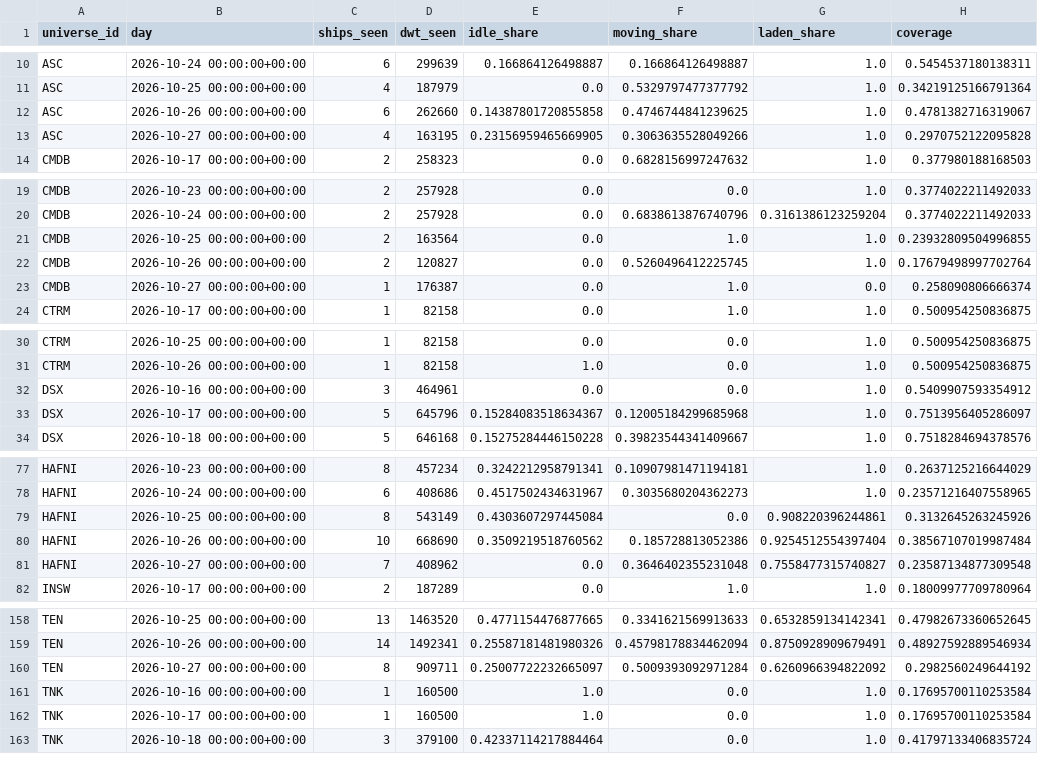
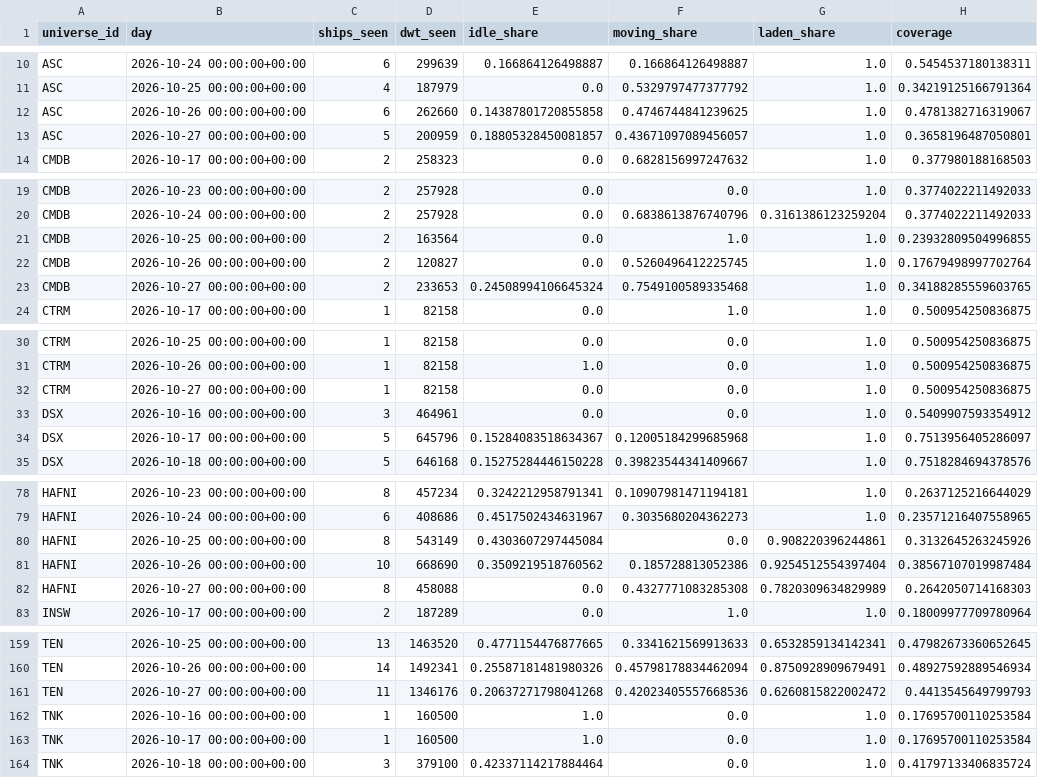
Before and after one commit to ambekarhrush/shipping-long-short-lab, a CSV file: data/fleet/company_signals.csv, drawn as a sheet; only a part is shown, gaps mark what is left out; the diff covers the shown part only.

Commit message:
FleetWatch snapshot 2026-10-27T13:28Z

```diff
--- a/data/fleet/company_signals.csv
+++ b/data/fleet/company_signals.csv
@@ -12,3 +12,3 @@ ASC,2026-10-25 00:00:00+00:00,4,187979,0.0,0.5329797477377792,1.0,0.342191251667
 ASC,2026-10-26 00:00:00+00:00,6,262660,0.14387801720855858,0.4746744841239625,1.0,0.4781382716319067
-ASC,2026-10-27 00:00:00+00:00,4,163195,0.23156959465669905,0.3063635528049266,1.0,0.2970752122095828
+ASC,2026-10-27 00:00:00+00:00,5,200959,0.18805328450081857,0.43671097089456057,1.0,0.3658196487050801
 CMDB,2026-10-17 00:00:00+00:00,2,258323,0.0,0.6828156997247632,1.0,0.377980188168503
@@ -22,3 +22,3 @@ CMDB,2026-10-25 00:00:00+00:00,2,163564,0.0,1.0,1.0,0.23932809504996855
 CMDB,2026-10-26 00:00:00+00:00,2,120827,0.0,0.5260496412225745,1.0,0.17679498997702764
-CMDB,2026-10-27 00:00:00+00:00,1,176387,0.0,1.0,0.0,0.258090806666374
+CMDB,2026-10-27 00:00:00+00:00,2,233653,0.24508994106645324,0.7549100589335468,1.0,0.34188285559603765
 CTRM,2026-10-17 00:00:00+00:00,1,82158,0.0,1.0,1.0,0.500954250836875
@@ -31,2 +31,3 @@ CTRM,2026-10-25 00:00:00+00:00,1,82158,0.0,0.0,1.0,0.500954250836875
 CTRM,2026-10-26 00:00:00+00:00,1,82158,1.0,0.0,1.0,0.500954250836875
+CTRM,2026-10-27 00:00:00+00:00,1,82158,0.0,0.0,1.0,0.500954250836875
 DSX,2026-10-16 00:00:00+00:00,3,464961,0.0,0.0,1.0,0.5409907593354912
@@ -80,3 +81,3 @@ HAFNI,2026-10-25 00:00:00+00:00,8,543149,0.4303607297445084,0.0,0.90822039624486
 HAFNI,2026-10-26 00:00:00+00:00,10,668690,0.3509219518760562,0.185728813052386,0.9254512554397404,0.38567107019987484
-HAFNI,2026-10-27 00:00:00+00:00,7,408962,0.0,0.3646402355231048,0.7558477315740827,0.23587134877309548
+HAFNI,2026-10-27 00:00:00+00:00,8,458088,0.0,0.4327771083285308,0.7820309634829989,0.2642050714168303
 INSW,2026-10-17 00:00:00+00:00,2,187289,0.0,1.0,1.0,0.18009977709780964
@@ -159,3 +160,3 @@ TEN,2026-10-25 00:00:00+00:00,13,1463520,0.4771154476877665,0.3341621569913633,0
 TEN,2026-10-26 00:00:00+00:00,14,1492341,0.25587181481980326,0.45798178834462094,0.8750928909679491,0.48927592889546934
-TEN,2026-10-27 00:00:00+00:00,8,909711,0.25007722232665097,0.5009393092971284,0.6260966394822092,0.2982560249644192
+TEN,2026-10-27 00:00:00+00:00,11,1346176,0.20637271798041268,0.42023405557668536,0.6260815822002472,0.4413545649799793
 TNK,2026-10-16 00:00:00+00:00,1,160500,1.0,0.0,1.0,0.17695700110253584
```
Also changed, not shown: 21 edited cells elsewhere in this file, data/fleet/collector_log.csv, 3 other files.
